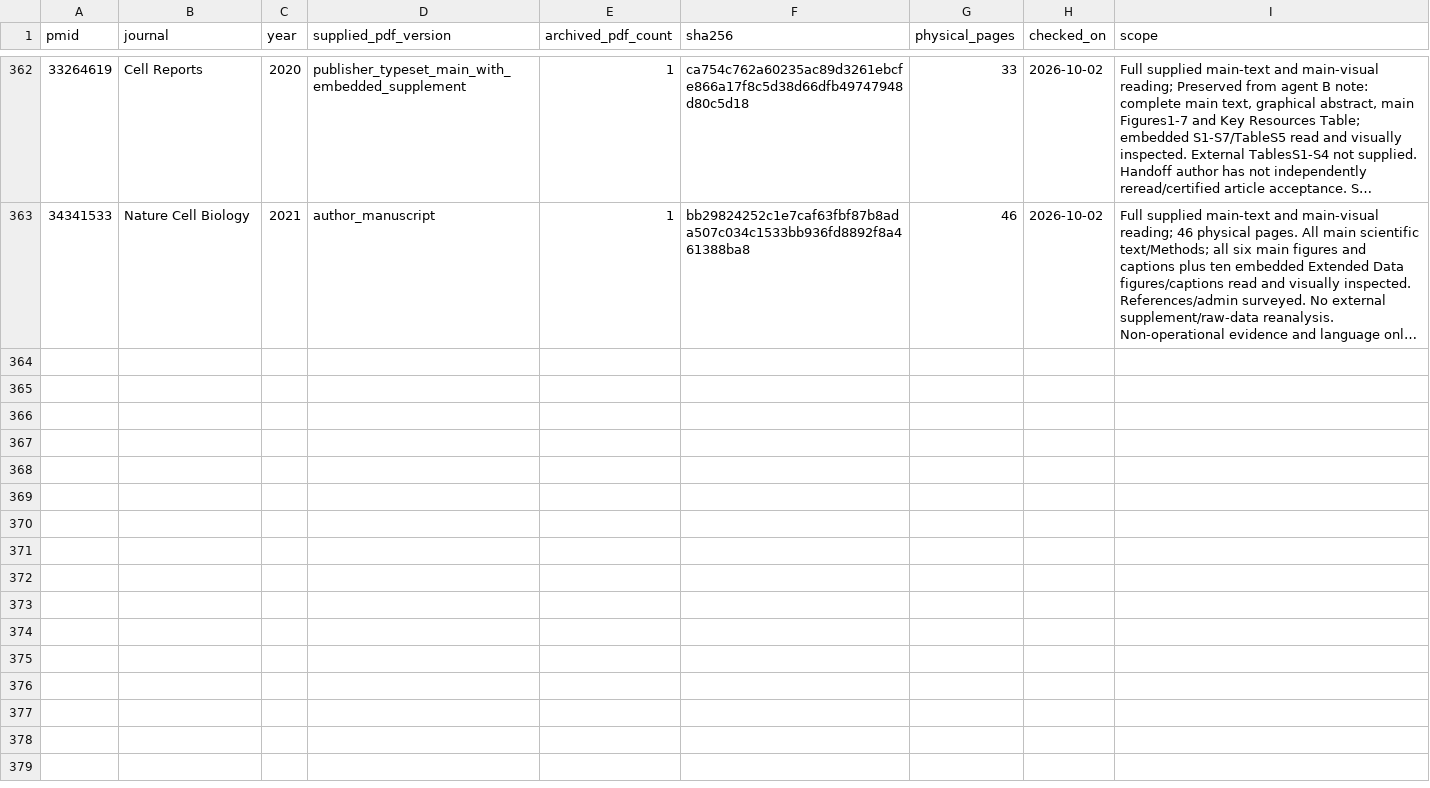
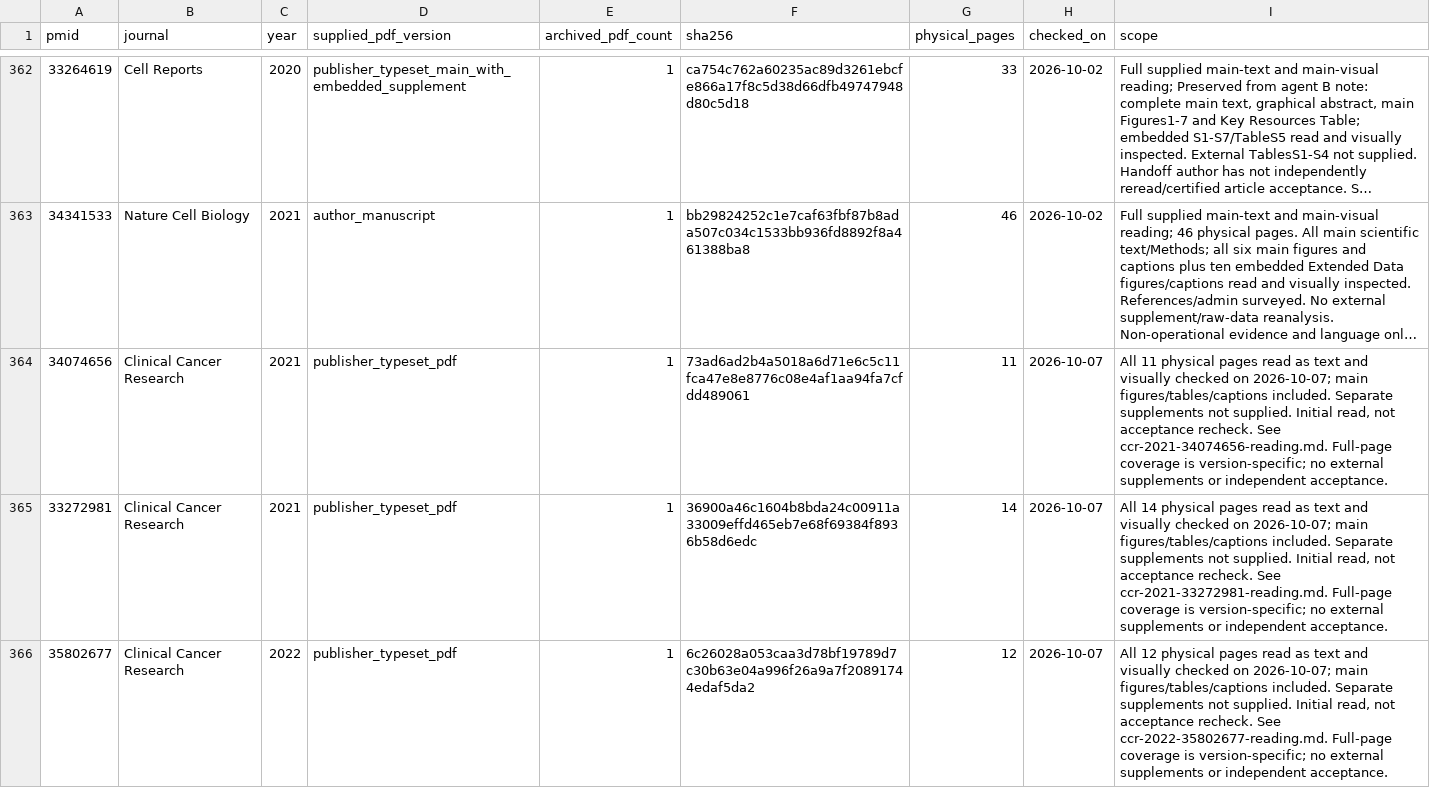
Before and after one commit to Winteric123/artificial-writing-skill, a CSV file: skills/artificial-writing-skill/references/source-version-register.csv, drawn as a sheet; only a part is shown, gaps mark what is left out; long unchanged cells end in …; the diff covers the shown part only; the diff names each change by its address in the sheet, - before the commit and + after, or states it on an @@ line.

Commit message:
Add six CCR full-PDF reading records and bounded topic annotations

```diff
--- a/skills/artificial-writing-skill/references/source-version-register.csv
+++ b/skills/artificial-writing-skill/references/source-version-register.csv
+row 364: 34074656 | Clinical Cancer Research | 2021 | publisher_typeset_pdf | 1 | 73ad6ad2b4a5018a6d71e6c5c11fca47e8e8776c08e4af1aa94fa7cfdd489061 | 11 | 2026-10-07 | All 11 physical pages read as text and visually checked on 2026-10-07; main figures/tables/captions included. Separate supplements not supplied. Initial read, not acceptance recheck. See ccr-2021-34074656-reading.md. Full-page coverage is version-specific; no external supplements or independent acceptance.
+row 365: 33272981 | Clinical Cancer Research | 2021 | publisher_typeset_pdf | 1 | 36900a46c1604b8bda24c00911a33009effd465eb7e68f69384f8936b58d6edc | 14 | 2026-10-07 | All 14 physical pages read as text and visually checked on 2026-10-07; main figures/tables/captions included. Separate supplements not supplied. Initial read, not acceptance recheck. See ccr-2021-33272981-reading.md. Full-page coverage is version-specific; no external supplements or independent acceptance.
+row 366: 35802677 | Clinical Cancer Research | 2022 | publisher_typeset_pdf | 1 | 6c26028a053caa3d78bf19789d7c30b63e04a996f26a9a7f20891744edaf5da2 | 12 | 2026-10-07 | All 12 physical pages read as text and visually checked on 2026-10-07; main figures/tables/captions included. Separate supplements not supplied. Initial read, not acceptance recheck. See ccr-2022-35802677-reading.md. Full-page coverage is version-specific; no external supplements or independent acceptance.
```
Also changed, not shown: 3 added rows elsewhere in this file, 37 other files.
